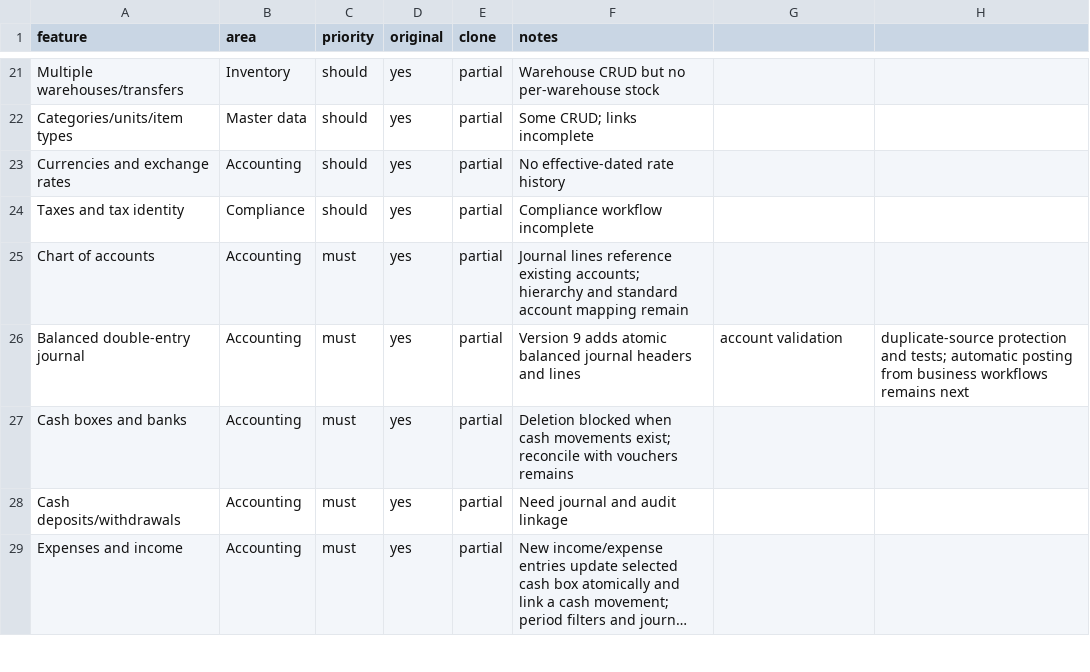
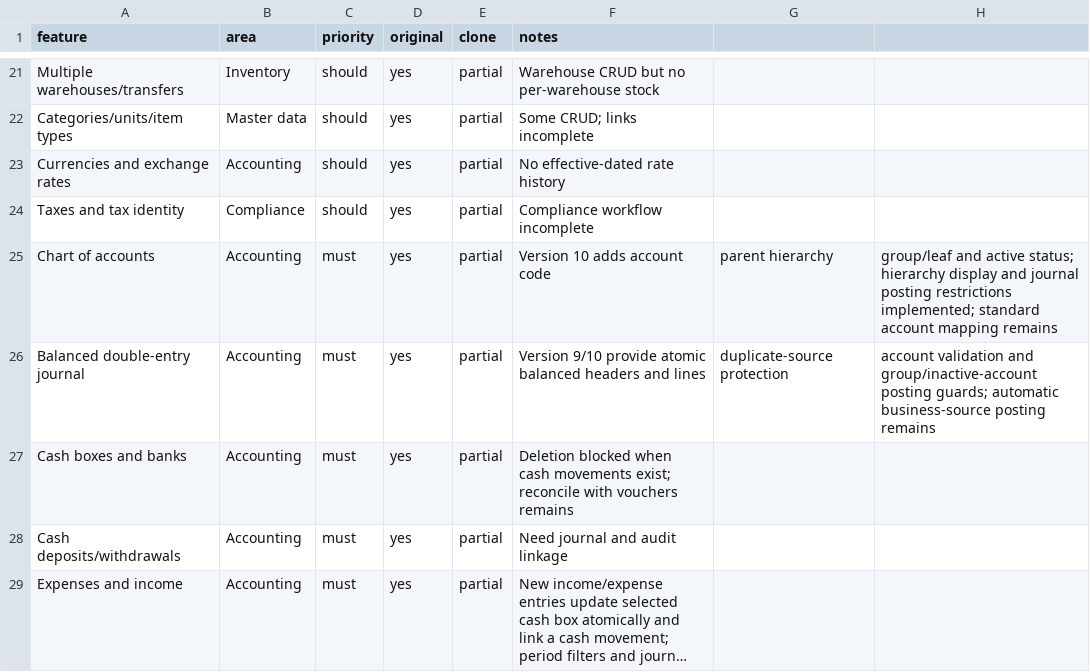
Before and after one commit to hlab37850-jpg/Rebuilt-App, a CSV file: replica/features.csv, drawn as a sheet; only a part is shown, gaps mark what is left out; long unchanged cells end in ….

Commit message:
feat: add hierarchical chart of accounts to journal foundation

```diff
--- a/replica/features.csv
+++ b/replica/features.csv
@@ -24,4 +24,4 @@ Currencies and exchange rates,Accounting,should,yes,partial,No effective-dated r
 Taxes and tax identity,Compliance,should,yes,partial,Compliance workflow incomplete
-Chart of accounts,Accounting,must,yes,partial,Journal lines reference existing accounts; hierarchy and standard account mapping remain
-Balanced double-entry journal,Accounting,must,yes,partial,Version 9 adds atomic balanced journal headers and lines, account validation, duplicate-source protection and tests; automatic posting from business workflows remains next
+Chart of accounts,Accounting,must,yes,partial,Version 10 adds account code, parent hierarchy, group/leaf and active status; hierarchy display and journal posting restrictions implemented; standard account mapping remains
+Balanced double-entry journal,Accounting,must,yes,partial,Version 9/10 provide atomic balanced headers and lines, duplicate-source protection, account validation and group/inactive-account posting guards; automatic business-source posting remains
 Cash boxes and banks,Accounting,must,yes,partial,Deletion blocked when cash movements exist; reconcile with vouchers remains
```
Also changed, not shown: 3 other files.
